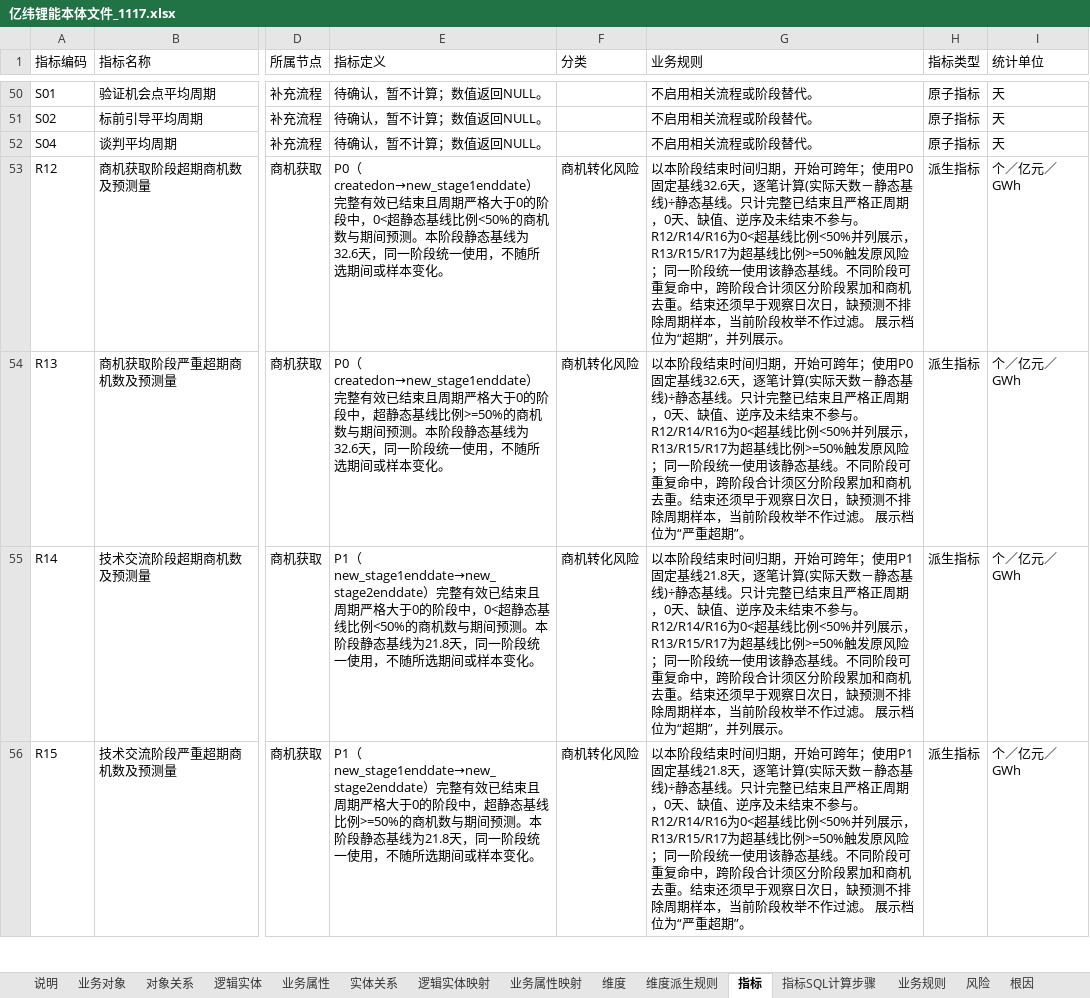
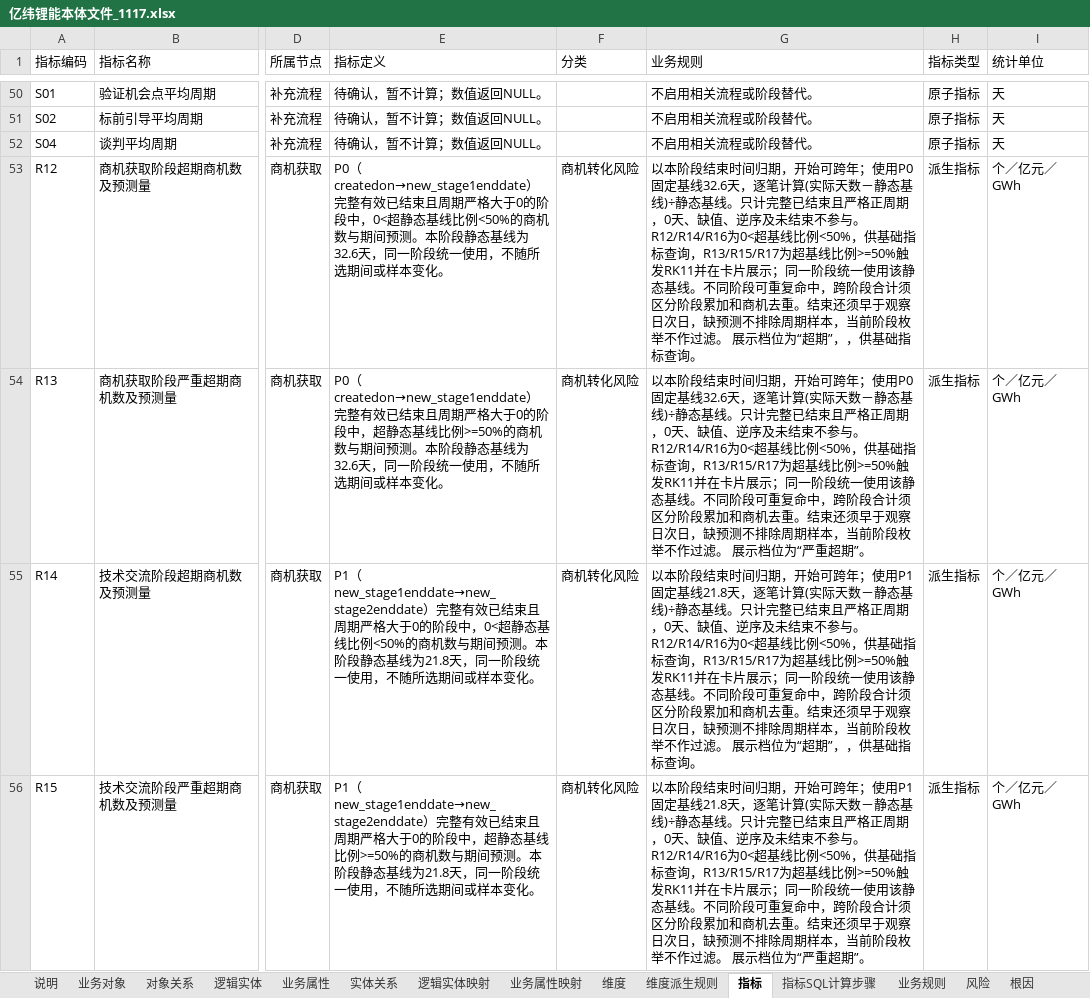
Before and after one commit to tianzj890107/openchat-BI, an Excel workbook: docs/亿纬锂能/亿纬锂能本体文件_1117.xlsx, sheet 指标, drawn as a sheet; only a part is shown, gaps mark what is left out; values as stored, in another font and other column widths than the file's, no borders; the diff covers the shown part only; the diff names each change by its address in the sheet, - before the commit and + after, or states it on an @@ line.

```diff
--- a/docs/亿纬锂能/亿纬锂能本体文件_1117.xlsx (sheet 指标)
+++ b/docs/亿纬锂能/亿纬锂能本体文件_1117.xlsx (sheet 指标)
-G53 (业务规则): …线比例<50%并列展示，R13/R15/R17为超基线比例>=50%触发原风险；同一阶段统一使用该静态基线。不同阶段可重复命中，跨阶段合计须区分阶段累加和商机去重。结束还须早于观察日次日，缺预测不排除周期样本，当前阶段枚举不作过滤。 展示档位为“超期”，并列展示。
+G53 (业务规则): …线比例<50%，供基础指标查询，R13/R15/R17为超基线比例>=50%触发RK11并在卡片展示；同一阶段统一使用该静态基线。不同阶段可重复命中，跨阶段合计须区分阶段累加和商机去重。结束还须早于观察日次日，缺预测不排除周期样本，当前阶段枚举不作过滤。 展示档位为“超期”，，供基础指标查询。
-G54 (业务规则): …线比例<50%并列展示，R13/R15/R17为超基线比例>=50%触发原风险；同一阶…
+G54 (业务规则): …线比例<50%，供基础指标查询，R13/R15/R17为超基线比例>=50%触发RK11并在卡片展示；同一阶…
-G55 (业务规则): …线比例<50%并列展示，R13/R15/R17为超基线比例>=50%触发原风险；同一阶段统一使用该静态基线。不同阶段可重复命中，跨阶段合计须区分阶段累加和商机去重。结束还须早于观察日次日，缺预测不排除周期样本，当前阶段枚举不作过滤。 展示档位为“超期”，并列展示。
+G55 (业务规则): …线比例<50%，供基础指标查询，R13/R15/R17为超基线比例>=50%触发RK11并在卡片展示；同一阶段统一使用该静态基线。不同阶段可重复命中，跨阶段合计须区分阶段累加和商机去重。结束还须早于观察日次日，缺预测不排除周期样本，当前阶段枚举不作过滤。 展示档位为“超期”，，供基础指标查询。
-G56 (业务规则): …线比例<50%并列展示，R13/R15/R17为超基线比例>=50%触发原风险；同一阶…
+G56 (业务规则): …线比例<50%，供基础指标查询，R13/R15/R17为超基线比例>=50%触发RK11并在卡片展示；同一阶…
```
Also changed, not shown: 7 edited cells elsewhere in this sheet, sheet 业务规则, sheet 根因, sheet 说明, sheet 风险, sheet 指标-风险-根因-行动建议链路, docs/亿纬锂能/亿纬锂能_本体_销售额出货量共同问题分析_V4.xlsx, 亿纬锂能本体文件_1117.xlsx, 12 other files.
